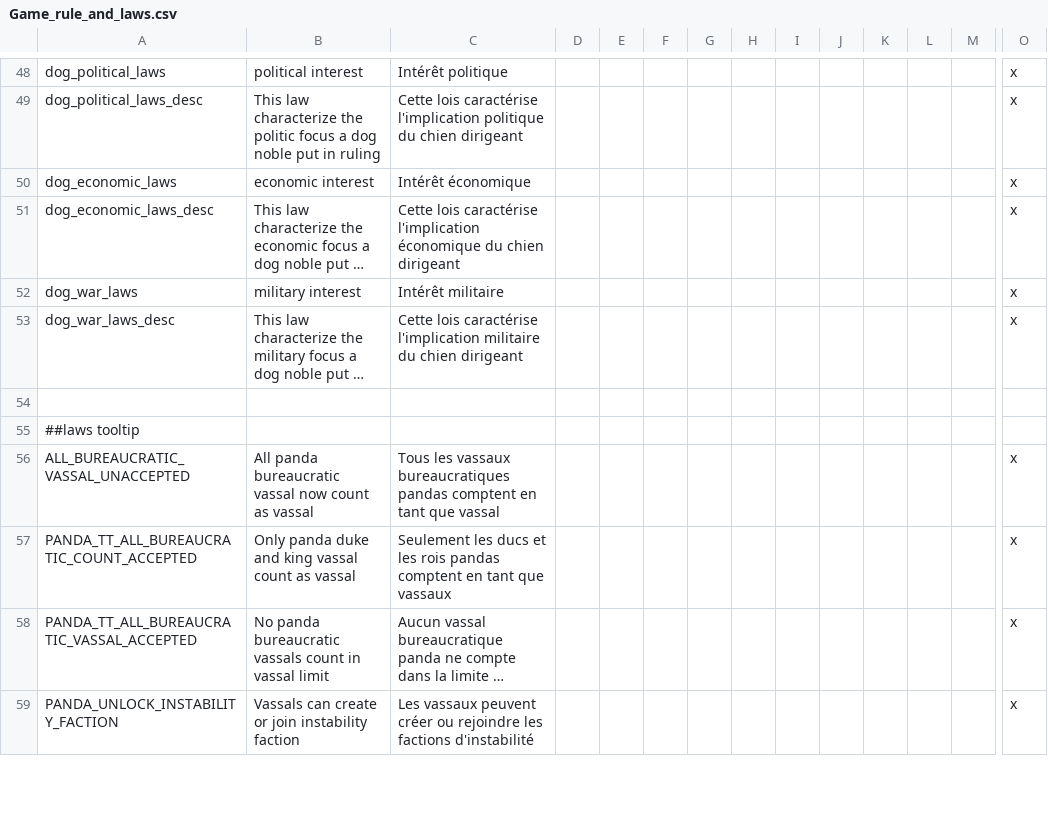
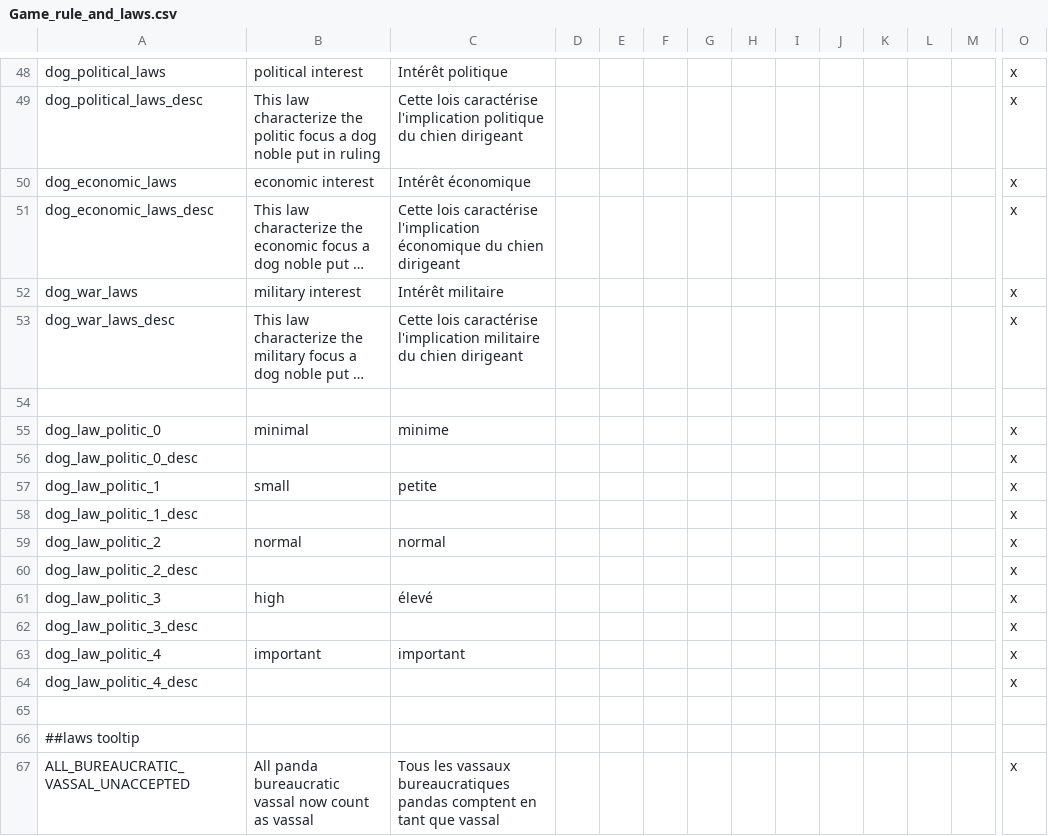
Before and after one commit to asmuro1/animals-plus, a CSV file: animals_update/localisation/Game_rule_and_laws.csv, drawn as a sheet; only a part is shown, gaps mark what is left out; the shorter side is filled out with more unchanged rows; long unchanged cells end in …; rows hold the shown columns only; the diff names each change by its address in the sheet, - before the commit and + after, or states it on an @@ line.

```diff
--- a/animals_update/localisation/Game_rule_and_laws.csv
+++ b/animals_update/localisation/Game_rule_and_laws.csv
+row 55: dog_law_politic_0 | minimal | minime |  |  |  |  |  |  |  |  |  |  | x
+row 56: dog_law_politic_0_desc |  |  |  |  |  |  |  |  |  |  |  |  | x
+row 57: dog_law_politic_1 | small | petite |  |  |  |  |  |  |  |  |  |  | x
+row 58: dog_law_politic_1_desc |  |  |  |  |  |  |  |  |  |  |  |  | x
+row 59: dog_law_politic_2 | normal | normal |  |  |  |  |  |  |  |  |  |  | x
+row 60: dog_law_politic_2_desc |  |  |  |  |  |  |  |  |  |  |  |  | x
+row 61: dog_law_politic_3 | high | élevé |  |  |  |  |  |  |  |  |  |  | x
+row 62: dog_law_politic_3_desc |  |  |  |  |  |  |  |  |  |  |  |  | x
+row 63: dog_law_politic_4 | important | important |  |  |  |  |  |  |  |  |  |  | x
+row 64: dog_law_politic_4_desc |  |  |  |  |  |  |  |  |  |  |  |  | x
+row 65: (empty)
```
Also changed, not shown: 1 other file.
